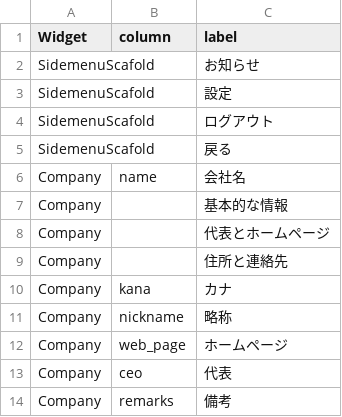
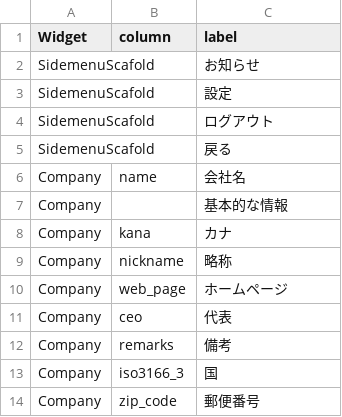
Before and after one commit to okpnet/flutter-pms, a CSV file: utility_widget/example/pms_utility_widget_example/lib/i18n/localie.csv, drawn as a sheet; only a part is shown; the shorter side is filled out with more unchanged rows.

```diff
--- a/utility_widget/example/pms_utility_widget_example/lib/i18n/localie.csv
+++ b/utility_widget/example/pms_utility_widget_example/lib/i18n/localie.csv
@@ -7,4 +7,2 @@ Company,name,会社名
 Company,,基本的な情報
-Company,,代表とホームページ
-Company,,住所と連絡先
 Company,kana,カナ
```
Also changed, not shown: 17 other files.
